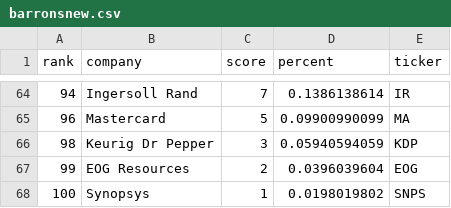
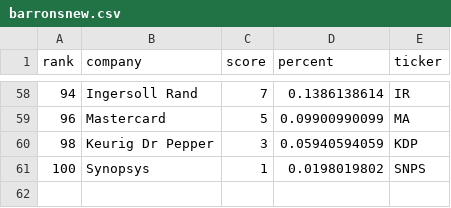
Before and after one commit to grix9/TickerDataCleaning, a CSV file: barronsnew.csv, drawn as a sheet; only a part is shown, gaps mark what is left out; the diff covers the shown part only; the diff names each change by its address in the sheet, - before the commit and + after, or states it on an @@ line.

```diff
--- a/barronsnew.csv
+++ b/barronsnew.csv
-row 67: 99 | EOG Resources | 2 | 0.0396039604 | EOG
```
Also changed, not shown: 6 removed rows elsewhere in this file, cknew.csv, spglobalnew.csv, 2 other files.
